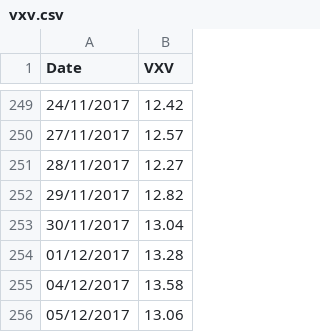
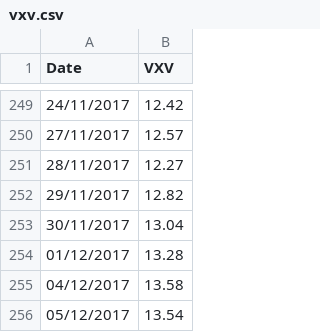
Before and after one commit to smartbing/longrun, a CSV file: data/vxv.csv, drawn as a sheet; only a part is shown, gaps mark what is left out.

```diff
--- a/data/vxv.csv
+++ b/data/vxv.csv
@@ -255,2 +255,2 @@ Date,VXV
 04/12/2017,13.58
-05/12/2017,13.06
+05/12/2017,13.54
```
Also changed, not shown: data/vxmt.csv, 2 other files.
